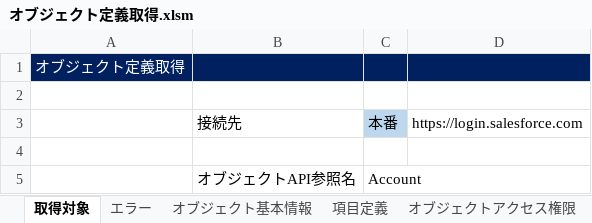
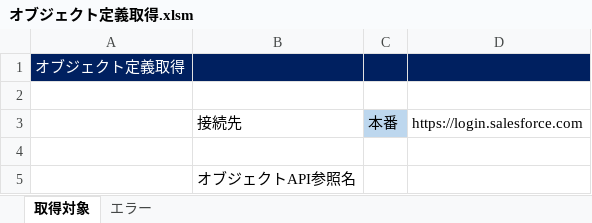
Before and after one commit to seaslag0415/salesforce-object-definition-exporte, an Excel workbook: workbook/オブジェクト定義取得.xlsm, sheet 取得対象, drawn as a sheet; values as stored, in another font and other column widths than the file's, no borders; charts and pictures not drawn; the diff names each change by its address in the sheet, - before the commit and + after, or states it on an @@ line.

```diff
--- a/workbook/オブジェクト定義取得.xlsm (sheet 取得対象)
+++ b/workbook/オブジェクト定義取得.xlsm (sheet 取得対象)
-sheet tab: オブジェクト基本情報
-sheet tab: 項目定義
-sheet tab: オブジェクトアクセス権限
-C5: Account
+C5: (empty)
```
Also changed, not shown: other sheet tabs, charts or pictures.
